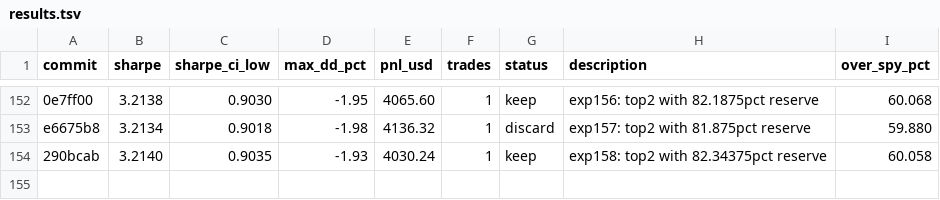
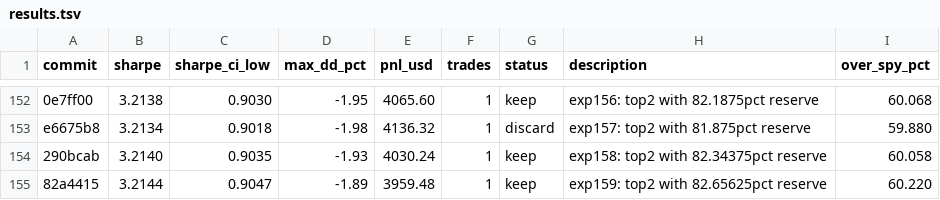
Before and after one commit to vzeman/trading-autoresearch, a TSV file: results.tsv, drawn as a sheet; only a part is shown, gaps mark what is left out.

Commit message:
docs: refresh iteration page + charts + results

```diff
--- a/results.tsv
+++ b/results.tsv
@@ -154 +154,2 @@ e6675b8	3.2134	0.9018	-1.98	4136.32	1	discard	exp157: top2 with 81.875pct reserv
 290bcab	3.2140	0.9035	-1.93	4030.24	1	keep	exp158: top2 with 82.34375pct reserve	60.058
+82a4415	3.2144	0.9047	-1.89	3959.48	1	keep	exp159: top2 with 82.65625pct reserve	60.220
```
Also changed, not shown: 12 other files.
